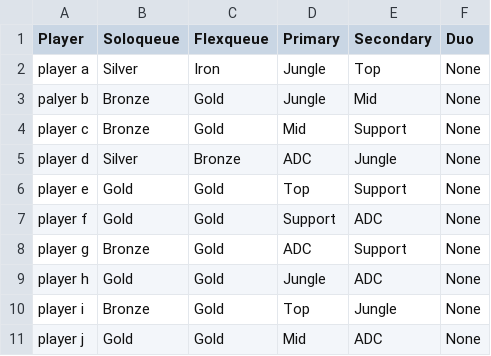
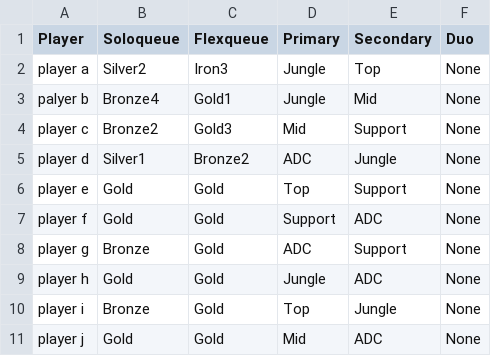
Before and after one commit to FrancescoGnerre/LoL_Team_Builder, a CSV file: test dataset - Sheet1.csv, drawn as a sheet; only a part is shown.

Commit message:
Update test dataset - Sheet1.csv

```diff
--- a/test dataset - Sheet1.csv
+++ b/test dataset - Sheet1.csv
@@ -1,6 +1,6 @@
 Player,Soloqueue,Flexqueue,Primary,Secondary,Duo
-player a,Silver,Iron,Jungle,Top,None
-palyer b,Bronze,Gold,Jungle,Mid,None
-player c,Bronze,Gold,Mid,Support,None
-player d,Silver,Bronze,ADC,Jungle,None
+player a,Silver2,Iron3,Jungle,Top,None
+palyer b,Bronze4,Gold1,Jungle,Mid,None
+player c,Bronze2,Gold3,Mid,Support,None
+player d,Silver1,Bronze2,ADC,Jungle,None
 player e,Gold,Gold,Top,Support,None
```
